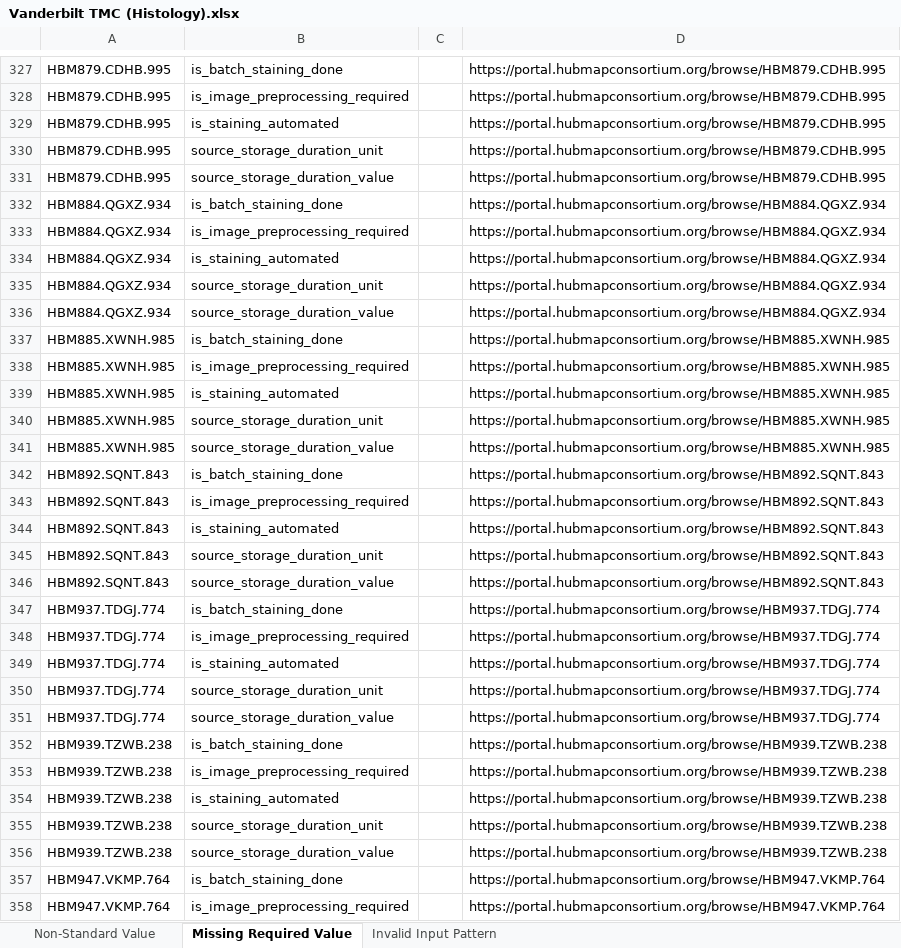
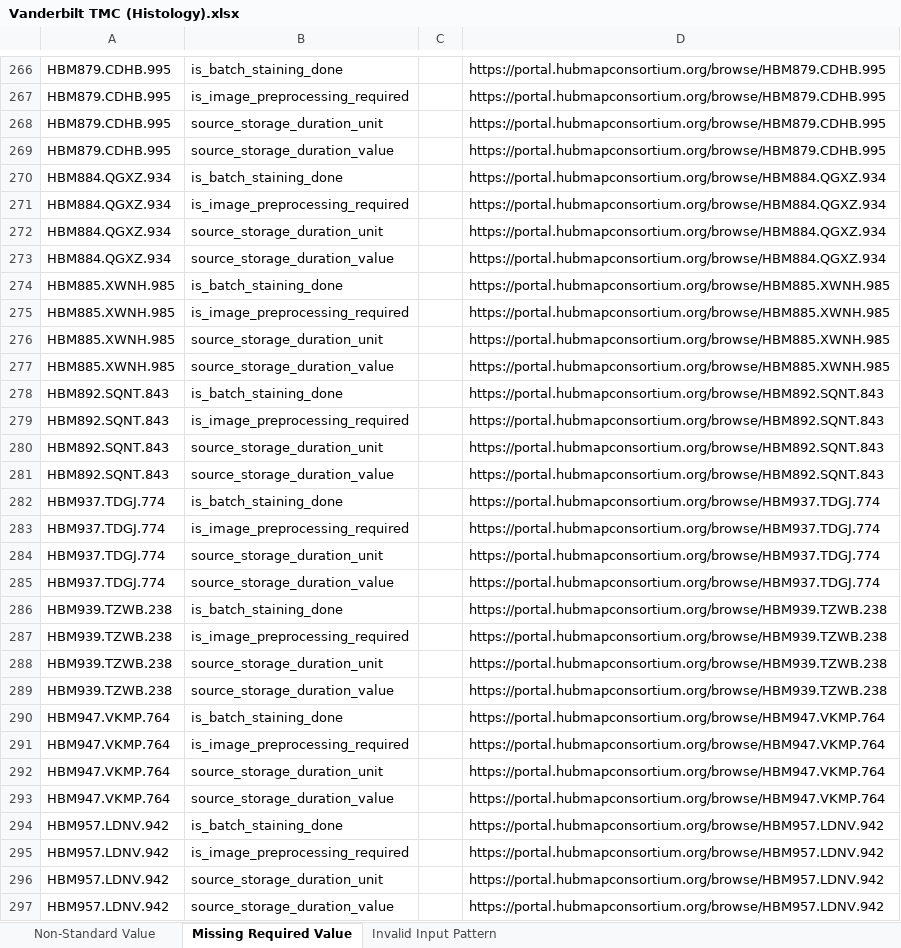
Before and after one commit to hubmapconsortium/reharmonize-legacy-metadata, an Excel workbook: metadata/histology/todo/Vanderbilt TMC (Histology).xlsx, sheet Missing Required Value, drawn as a sheet; only a part is shown, gaps mark what is left out; the shorter side is filled out with more unchanged rows; values as stored, in another font and other column widths than the file's, no borders; the diff covers the shown part only; the diff names each change by its address in the sheet, - before the commit and + after, or states it on an @@ line.

```diff
--- a/metadata/histology/todo/Vanderbilt TMC (Histology).xlsx (sheet Missing Required Value)
+++ b/metadata/histology/todo/Vanderbilt TMC (Histology).xlsx (sheet Missing Required Value)
-row 329: HBM879.CDHB.995 | is_staining_automated |  | https://portal.hubmapconsortium.org/browse/HBM879.CDHB.995
-row 334: HBM884.QGXZ.934 | is_staining_automated |  | https://portal.hubmapconsortium.org/browse/HBM884.QGXZ.934
-row 339: HBM885.XWNH.985 | is_staining_automated |  | https://portal.hubmapconsortium.org/browse/HBM885.XWNH.985
-row 344: HBM892.SQNT.843 | is_staining_automated |  | https://portal.hubmapconsortium.org/browse/HBM892.SQNT.843
-row 349: HBM937.TDGJ.774 | is_staining_automated |  | https://portal.hubmapconsortium.org/browse/HBM937.TDGJ.774
-row 354: HBM939.TZWB.238 | is_staining_automated |  | https://portal.hubmapconsortium.org/browse/HBM939.TZWB.238
```
Also changed, not shown: 71 removed rows elsewhere in this sheet, sheet Non-Standard Value, 1 other file.
